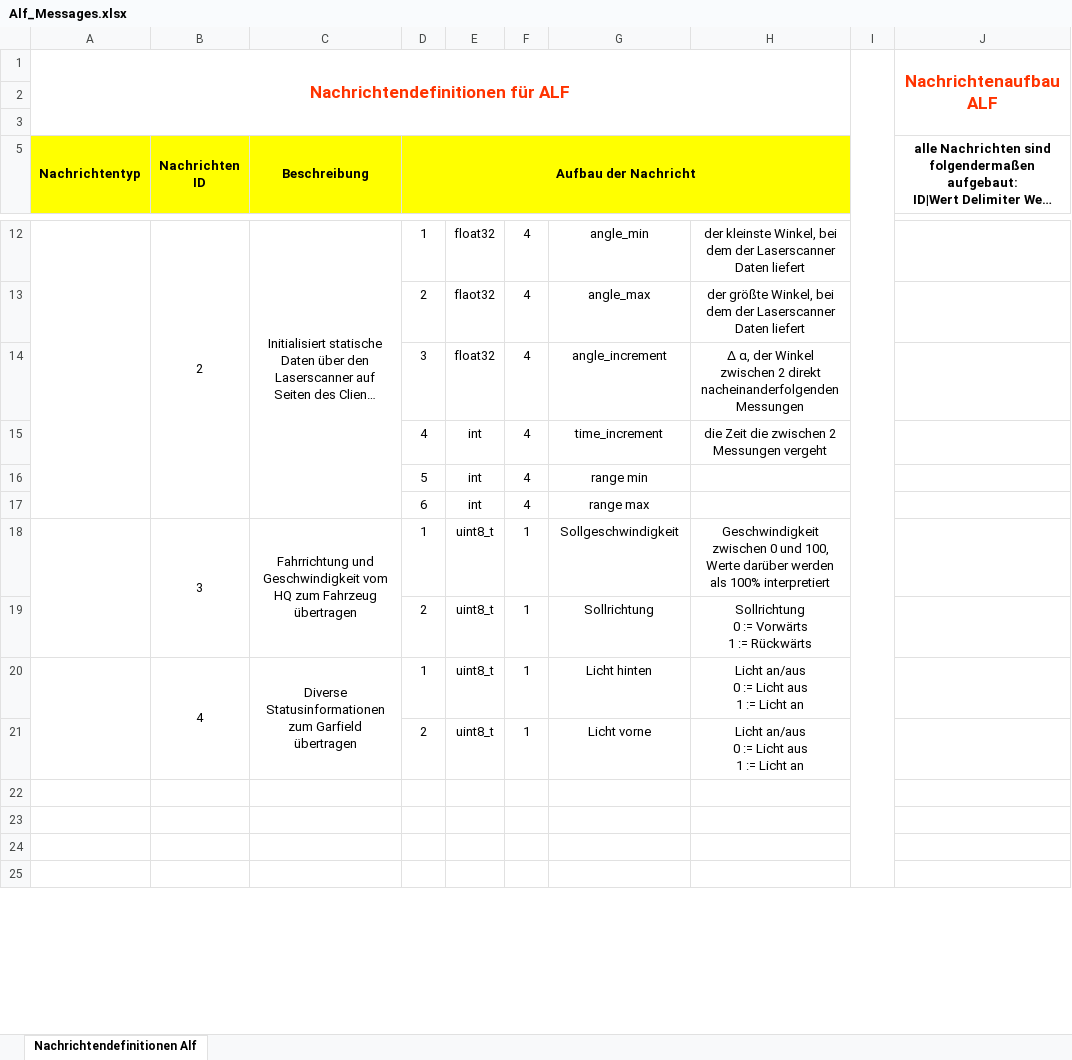
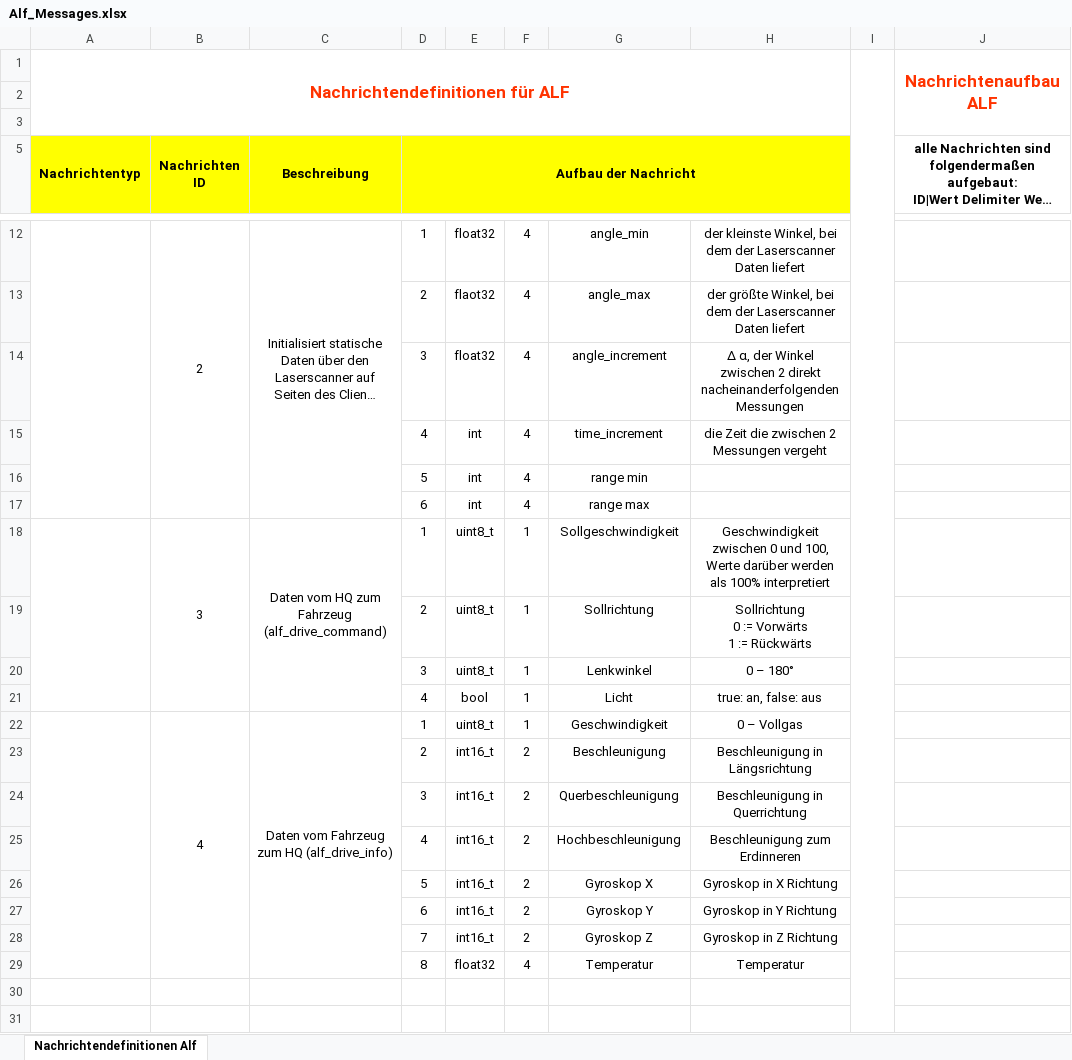
Before and after one commit to bapoth/Garfield, an Excel workbook: Documentation/Alf_Messages.xlsx, sheet Nachrichtendefinitionen Alf, drawn as a sheet; only a part is shown, gaps mark what is left out; long unchanged cells end in …; values as stored, in another font and other column widths than the file's, no borders; removed rows and columns are numbered as before the commit, all else as after; ↵ is a line break in a cell; the diff names each change by its address in the sheet, - before the commit and + after, or states it on an @@ line.

Commit message:
Updated Alf Messages

```diff
--- a/Documentation/Alf_Messages.xlsx (sheet Nachrichtendefinitionen Alf)
+++ b/Documentation/Alf_Messages.xlsx (sheet Nachrichtendefinitionen Alf)
-C18 (Beschreibung): Fahrrichtung und Geschwindigkeit vom HQ zum Fahrzeug übertragen
+C18 (Beschreibung): Daten vom HQ zum Fahrzeug (alf_drive_command)
+row 20:  |  |  | 3 | uint8_t | 1 | Lenkwinkel | 0 – 180°
+row 21:  |  |  | 4 | bool | 1 | Licht | true: an, false: aus
-A20:A21 merged
+A22:A29 merged
-B20:B21 merged
+B22:B29 merged
-C22 (Beschreibung): Diverse Statusinformationen zum Garfield übertragen
+C22 (Beschreibung): Daten vom Fahrzeug zum HQ (alf_drive_info)
-C20:C21 merged
+C22:C29 merged
-G22: Licht hinten
+G22: Geschwindigkeit
-H22: Licht an/aus ↵ 0 := Licht aus ↵ 1 := Licht an
+H22: 0 – Vollgas
-row 21:  |  |  | 2 | uint8_t | 1 | Licht vorne | Licht an/aus ↵ 0 := Licht aus ↵ 1 := Licht an
-row 23: (empty)
+row 23:  |  |  | 2 | int16_t | 2 | Beschleunigung | Beschleunigung in Längsrichtung
-row 24: (empty)
+row 24:  |  |  | 3 | int16_t | 2 | Querbeschleunigung | Beschleunigung in Querrichtung
+row 25:  |  |  | 4 | int16_t | 2 | Hochbeschleunigung | Beschleunigung zum Erdinneren
+row 26:  |  |  | 5 | int16_t | 2 | Gyroskop X | Gyroskop in X Richtung
+row 27:  |  |  | 6 | int16_t | 2 | Gyroskop Y | Gyroskop in Y Richtung
+row 28:  |  |  | 7 | int16_t | 2 | Gyroskop Z | Gyroskop in Z Richtung
+row 29:  |  |  | 8 | float32 | 4 | Temperatur | Temperatur
```
Also changed, not shown: 1 other file.
